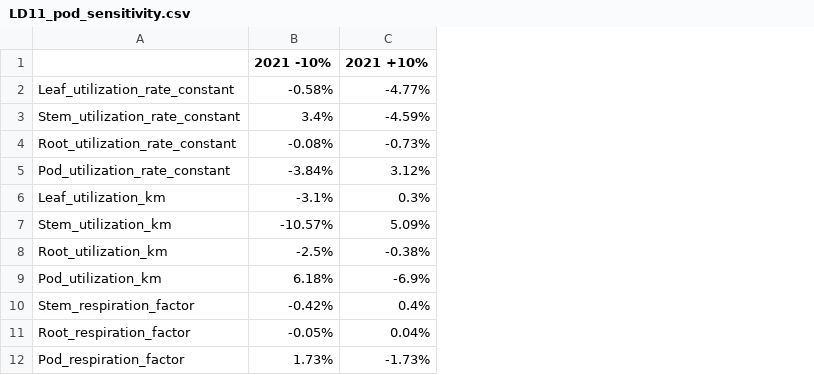
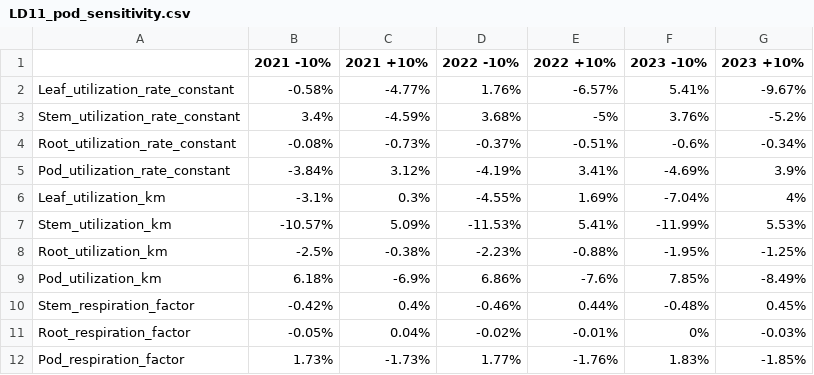
Before and after one commit to Matthews-Research-Group/UTR-Soybean-BioCro, a CSV file: ReproduceFigures/LD11_pod_sensitivity.csv, drawn as a sheet; only a part is shown; the diff names each change by its address in the sheet, - before the commit and + after, or states it on an @@ line.

```diff
--- a/ReproduceFigures/LD11_pod_sensitivity.csv
+++ b/ReproduceFigures/LD11_pod_sensitivity.csv
+column D (2022 -10%), rows 2-12: 1.76% | 3.68% | -0.37% | -4.19% | -4.55% | -11.53% | -2.23% | 6.86% | -0.46% | -0.02% | 1.77%
+column E (2022 +10%), rows 2-12: -6.57% | -5% | -0.51% | 3.41% | 1.69% | 5.41% | -0.88% | -7.6% | 0.44% | -0.01% | -1.76%
+column F (2023 -10%), rows 2-12: 5.41% | 3.76% | -0.6% | -4.69% | -7.04% | -11.99% | -1.95% | 7.85% | -0.48% | 0% | 1.83%
+column G (2023 +10%), rows 2-12: -9.67% | -5.2% | -0.34% | 3.9% | 4% | 5.53% | -1.25% | -8.49% | 0.45% | -0.03% | -1.85%
```
Also changed, not shown: 14 other files.
